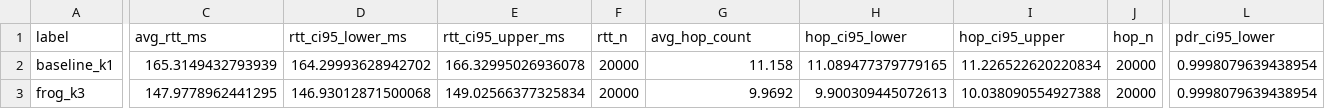
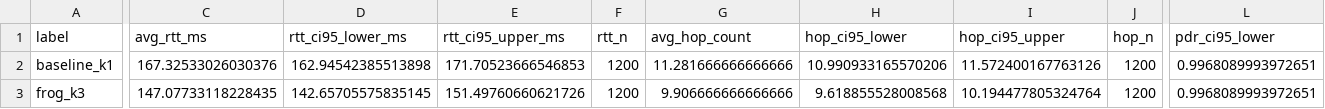
Before and after one commit to dinhquanglam/SatComHypatia-frog, a CSV file: papier3/results/summary_metrics_ci.csv, drawn as a sheet; only a part is shown, gaps mark what is left out; the diff covers the shown part only; the diff names each change by its address in the sheet, - before the commit and + after, or states it on an @@ line.

Commit message:
Update papier3 report for 120s 10s run

```diff
--- a/papier3/results/summary_metrics_ci.csv
+++ b/papier3/results/summary_metrics_ci.csv
-C2 (avg_rtt_ms): 165.3149432793939
+C2 (avg_rtt_ms): 167.32533026030376
-D2 (rtt_ci95_lower_ms): 164.29993628942702
+D2 (rtt_ci95_lower_ms): 162.94542385513898
-E2 (rtt_ci95_upper_ms): 166.32995026936078
+E2 (rtt_ci95_upper_ms): 171.70523666546853
-F2:F3 (rtt_n): 20000
+F2:F3 (rtt_n): 1200
-G2 (avg_hop_count): 11.158
+G2 (avg_hop_count): 11.281666666666666
-H2 (hop_ci95_lower): 11.089477379779165
+H2 (hop_ci95_lower): 10.990933165570206
-I2 (hop_ci95_upper): 11.226522620220834
+I2 (hop_ci95_upper): 11.572400167763126
-J2:J3 (hop_n): 20000
+J2:J3 (hop_n): 1200
-L2:L3 (pdr_ci95_lower): 0.9998079639438954
+L2:L3 (pdr_ci95_lower): 0.9968089993972651
-C3 (avg_rtt_ms): 147.9778962441295
+C3 (avg_rtt_ms): 147.07733118228435
-D3 (rtt_ci95_lower_ms): 146.93012871500068
+D3 (rtt_ci95_lower_ms): 142.65705575835145
-E3 (rtt_ci95_upper_ms): 149.02566377325834
+E3 (rtt_ci95_upper_ms): 151.49760660621726
-G3 (avg_hop_count): 9.9692
+G3 (avg_hop_count): 9.906666666666666
-H3 (hop_ci95_lower): 9.900309445072613
+H3 (hop_ci95_lower): 9.618855528008568
-I3 (hop_ci95_upper): 10.038090554927388
+I3 (hop_ci95_upper): 10.194477805324764
```
Also changed, not shown: 122 edited cells elsewhere in this file, papier3/results/summary_metrics.csv, 5 other files.
